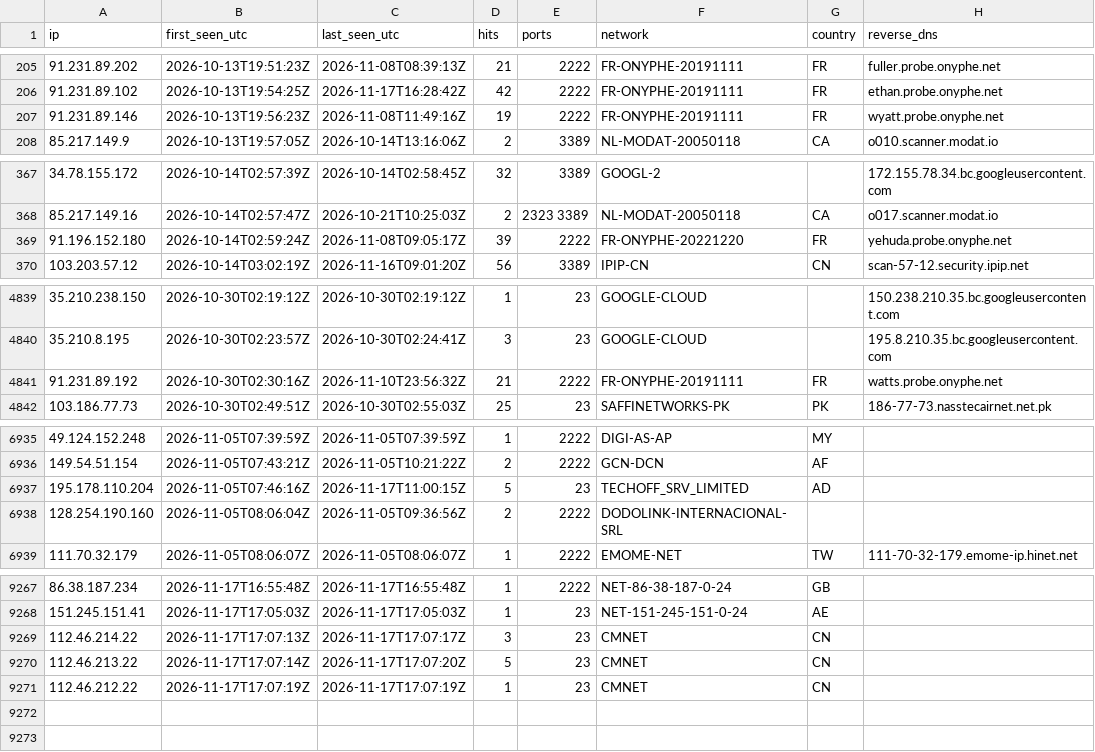
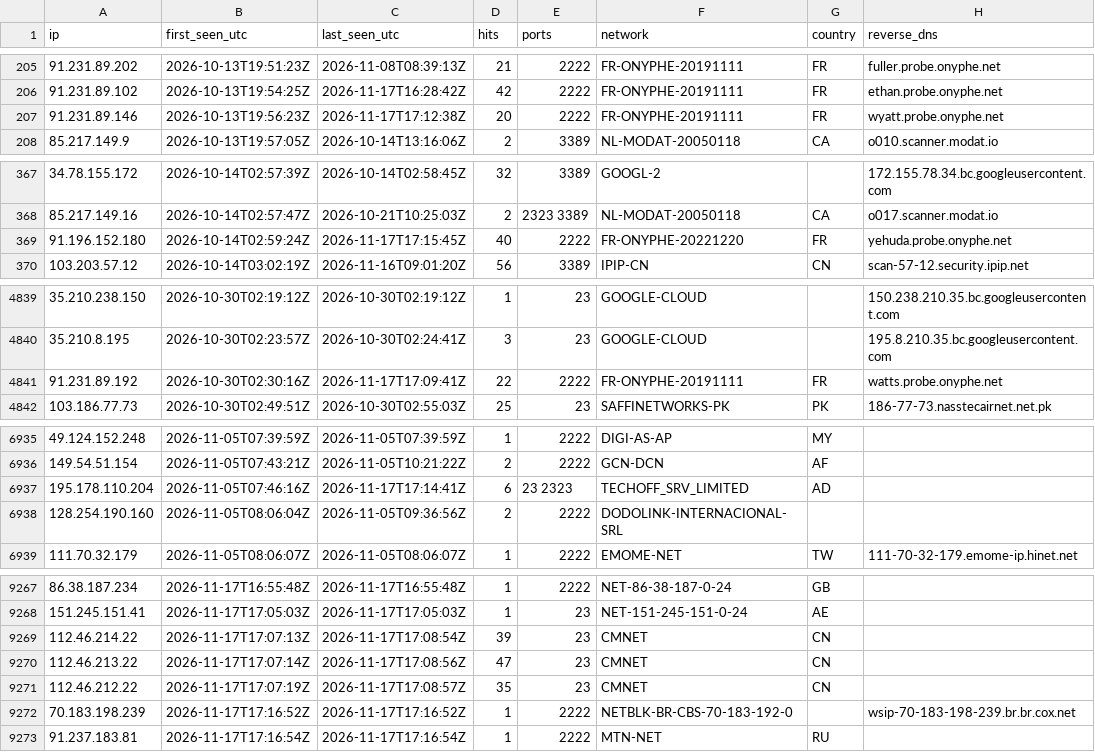
Before and after one commit to yourlocalaccountant/honeypot-db, a CSV file: ips.csv, drawn as a sheet; only a part is shown, gaps mark what is left out; the diff covers the shown part only.

```diff
--- a/ips.csv
+++ b/ips.csv
@@ -206,3 +206,3 @@ ip,first_seen_utc,last_seen_utc,hits,ports,network,country,reverse_dns
 91.231.89.102,2026-10-13T19:54:25Z,2026-11-17T16:28:42Z,42,2222,FR-ONYPHE-20191111,FR,ethan.probe.onyphe.net
-91.231.89.146,2026-10-13T19:56:23Z,2026-11-08T11:49:16Z,19,2222,FR-ONYPHE-20191111,FR,wyatt.probe.onyphe.net
+91.231.89.146,2026-10-13T19:56:23Z,2026-11-17T17:12:38Z,20,2222,FR-ONYPHE-20191111,FR,wyatt.probe.onyphe.net
 85.217.149.9,2026-10-13T19:57:05Z,2026-10-14T13:16:06Z,2,3389,NL-MODAT-20050118,CA,o010.scanner.modat.io
@@ -368,3 +368,3 @@ ip,first_seen_utc,last_seen_utc,hits,ports,network,country,reverse_dns
 85.217.149.16,2026-10-14T02:57:47Z,2026-10-21T10:25:03Z,2,2323 3389,NL-MODAT-20050118,CA,o017.scanner.modat.io
-91.196.152.180,2026-10-14T02:59:24Z,2026-11-08T09:05:17Z,39,2222,FR-ONYPHE-20221220,FR,yehuda.probe.onyphe.net
+91.196.152.180,2026-10-14T02:59:24Z,2026-11-17T17:15:45Z,40,2222,FR-ONYPHE-20221220,FR,yehuda.probe.onyphe.net
 103.203.57.12,2026-10-14T03:02:19Z,2026-11-16T09:01:20Z,56,3389,IPIP-CN,CN,scan-57-12.security.ipip.net
@@ -4840,3 +4840,3 @@ ip,first_seen_utc,last_seen_utc,hits,ports,network,country,reverse_dns
 35.210.8.195,2026-10-30T02:23:57Z,2026-10-30T02:24:41Z,3,23,GOOGLE-CLOUD,,195.8.210.35.bc.googleusercontent.com
-91.231.89.192,2026-10-30T02:30:16Z,2026-11-10T23:56:32Z,21,2222,FR-ONYPHE-20191111,FR,watts.probe.onyphe.net
+91.231.89.192,2026-10-30T02:30:16Z,2026-11-17T17:09:41Z,22,2222,FR-ONYPHE-20191111,FR,watts.probe.onyphe.net
 103.186.77.73,2026-10-30T02:49:51Z,2026-10-30T02:55:03Z,25,23,SAFFINETWORKS-PK,PK,186-77-73.nasstecairnet.net.pk
@@ -6936,3 +6936,3 @@ ip,first_seen_utc,last_seen_utc,hits,ports,network,country,reverse_dns
 149.54.51.154,2026-11-05T07:43:21Z,2026-11-05T10:21:22Z,2,2222,GCN-DCN,AF,
-195.178.110.204,2026-11-05T07:46:16Z,2026-11-17T11:00:15Z,5,23,TECHOFF_SRV_LIMITED,AD,
+195.178.110.204,2026-11-05T07:46:16Z,2026-11-17T17:14:41Z,6,23 2323,TECHOFF_SRV_LIMITED,AD,
 128.254.190.160,2026-11-05T08:06:04Z,2026-11-05T09:36:56Z,2,2222,DODOLINK-INTERNACIONAL-SRL,,
@@ -9268,4 +9268,6 @@ ip,first_seen_utc,last_seen_utc,hits,ports,network,country,reverse_dns
 151.245.151.41,2026-11-17T17:05:03Z,2026-11-17T17:05:03Z,1,23,NET-151-245-151-0-24,AE,
-112.46.214.22,2026-11-17T17:07:13Z,2026-11-17T17:07:17Z,3,23,CMNET,CN,
-112.46.213.22,2026-11-17T17:07:14Z,2026-11-17T17:07:20Z,5,23,CMNET,CN,
-112.46.212.22,2026-11-17T17:07:19Z,2026-11-17T17:07:19Z,1,23,CMNET,CN,
+112.46.214.22,2026-11-17T17:07:13Z,2026-11-17T17:08:54Z,39,23,CMNET,CN,
+112.46.213.22,2026-11-17T17:07:14Z,2026-11-17T17:08:56Z,47,23,CMNET,CN,
+112.46.212.22,2026-11-17T17:07:19Z,2026-11-17T17:08:57Z,35,23,CMNET,CN,
+70.183.198.239,2026-11-17T17:16:52Z,2026-11-17T17:16:52Z,1,2222,NETBLK-BR-CBS-70-183-192-0,,wsip-70-183-198-239.br.br.cox.net
+91.237.183.81,2026-11-17T17:16:54Z,2026-11-17T17:16:54Z,1,2222,MTN-NET,RU,
```
Also changed, not shown: 4 edited cells elsewhere in this file, 2 other files.
